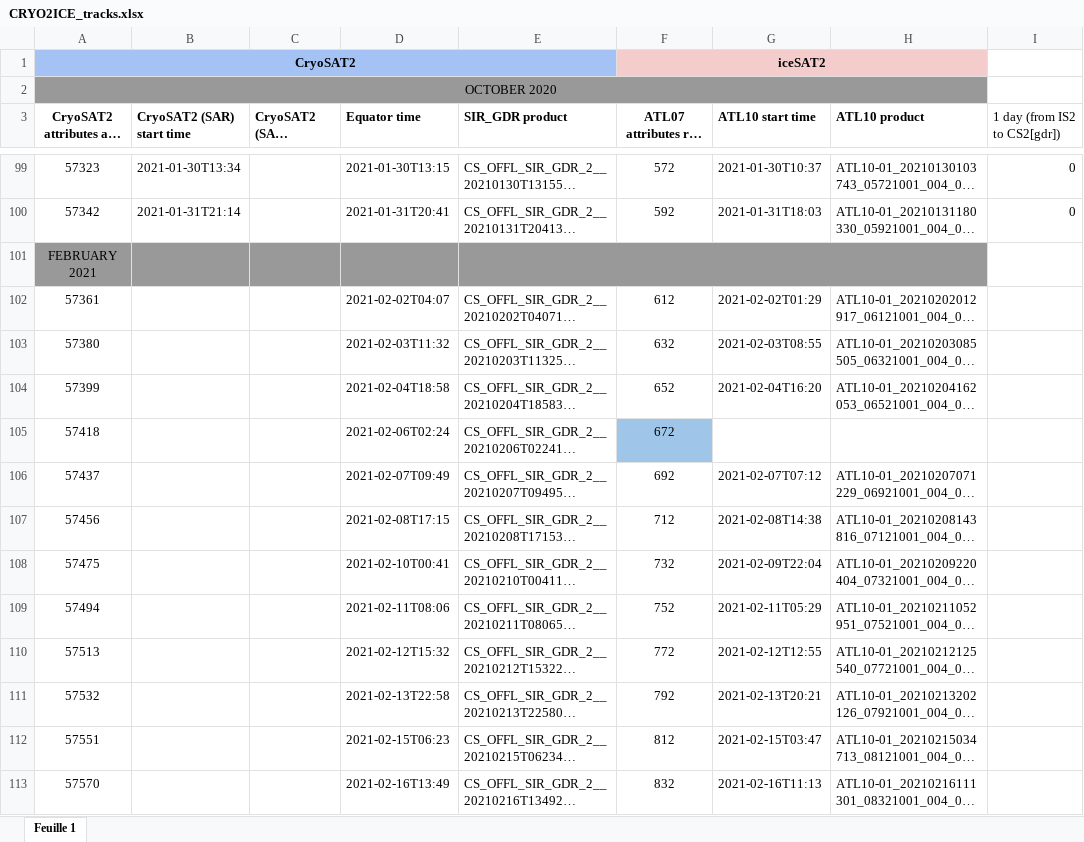
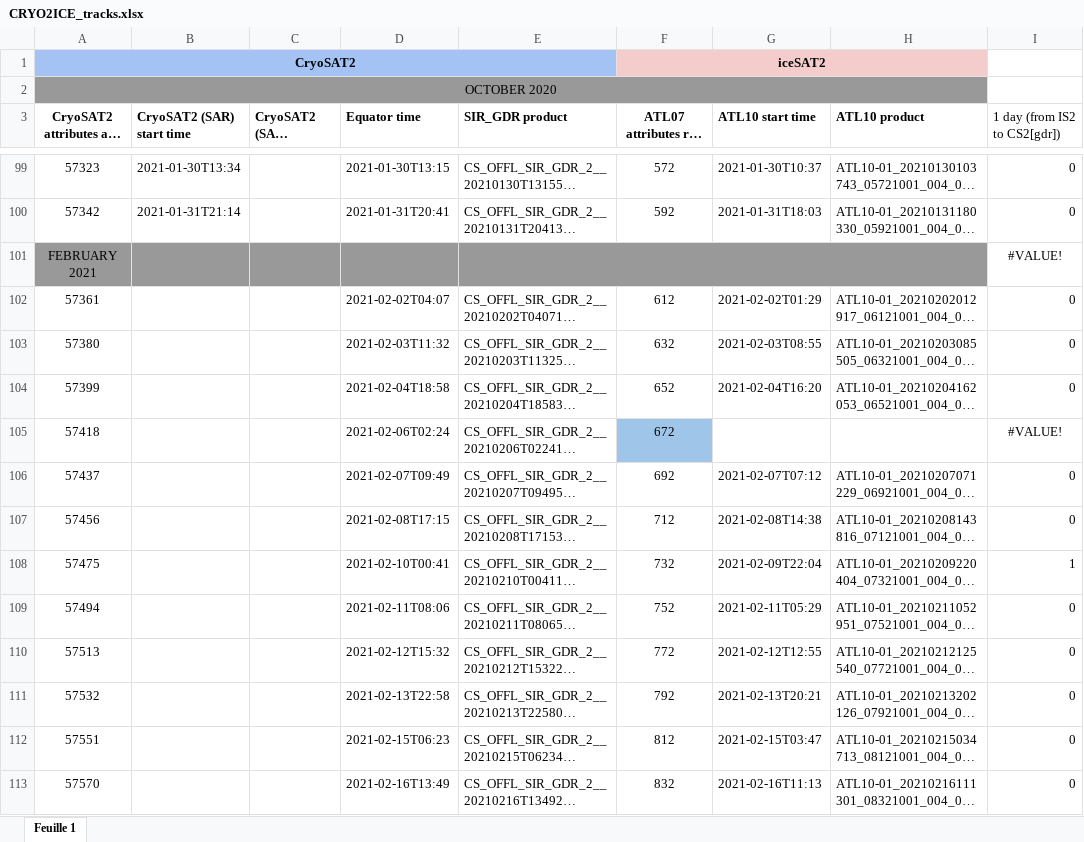
Before and after one commit to antlafe/projet_cryo2ice, an Excel workbook: CRYO2ICE_tracks.xlsx, sheet Feuille 1, drawn as a sheet; only a part is shown, gaps mark what is left out; long unchanged cells end in …; values as stored, in another font and other column widths than the file's, no borders; the diff covers the shown part only; the diff names each change by its address in the sheet, - before the commit and + after, or states it on an @@ line.

```diff
--- a/CRYO2ICE_tracks.xlsx (sheet Feuille 1)
+++ b/CRYO2ICE_tracks.xlsx (sheet Feuille 1)
-I101 (1 day (from IS2 to CS2[gdr])): (empty)
+I101 (1 day (from IS2 to CS2[gdr])): #VALUE!
-I102:I104 (1 day (from IS2 to CS2[gdr])): (empty)
+I102:I104 (1 day (from IS2 to CS2[gdr])): 0
-I105 (1 day (from IS2 to CS2[gdr])): (empty)
+I105 (1 day (from IS2 to CS2[gdr])): #VALUE!
-I106:I107 (1 day (from IS2 to CS2[gdr])): (empty)
+I106:I107 (1 day (from IS2 to CS2[gdr])): 0
-I108 (1 day (from IS2 to CS2[gdr])): (empty)
+I108 (1 day (from IS2 to CS2[gdr])): 1
-I109:I113 (1 day (from IS2 to CS2[gdr])): (empty)
+I109:I113 (1 day (from IS2 to CS2[gdr])): 0
```
Also changed, not shown: 23 added rows, 34 edited cells and cell formats elsewhere in this sheet, 6 other files.
